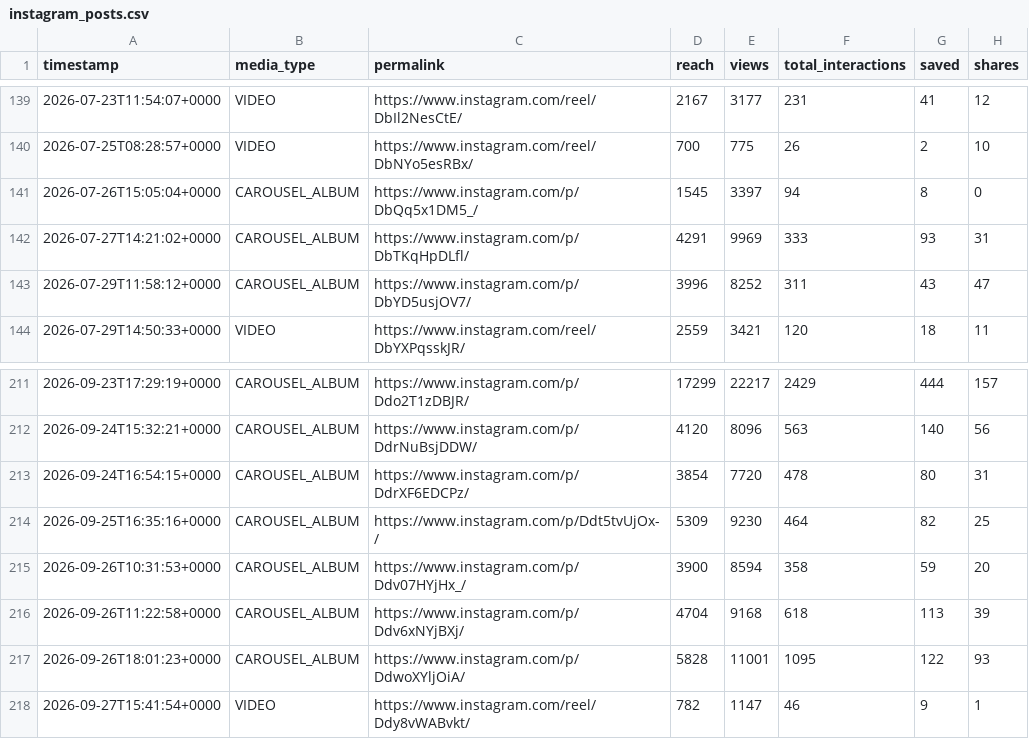
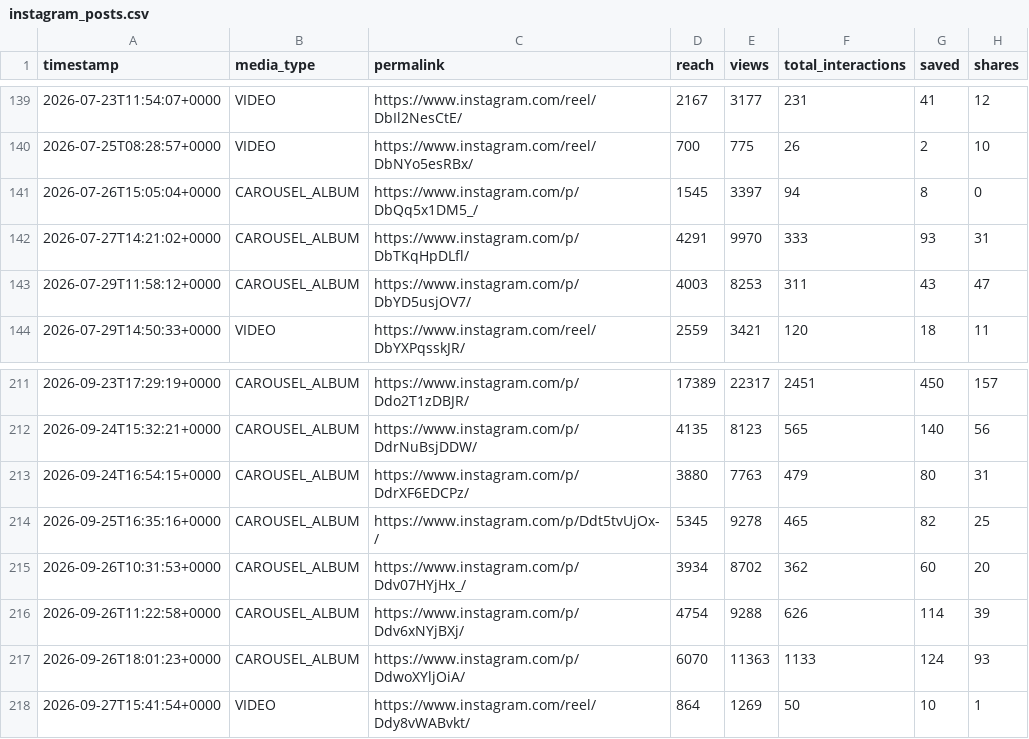
Before and after one commit to carmenmartinezferrer/firstrepo, a CSV file: media-kit/instagram_posts.csv, drawn as a sheet; only a part is shown, gaps mark what is left out; the diff covers the shown part only.

```diff
--- a/media-kit/instagram_posts.csv
+++ b/media-kit/instagram_posts.csv
@@ -141,4 +141,4 @@ timestamp,media_type,permalink,reach,views,total_interactions,saved,shares
 2026-07-26T15:05:04+0000,CAROUSEL_ALBUM,https://www.instagram.com/p/DbQq5x1DM5_/,1545,3397,94,8,0
-2026-07-27T14:21:02+0000,CAROUSEL_ALBUM,https://www.instagram.com/p/DbTKqHpDLfl/,4291,9969,333,93,31
-2026-07-29T11:58:12+0000,CAROUSEL_ALBUM,https://www.instagram.com/p/DbYD5usjOV7/,3996,8252,311,43,47
+2026-07-27T14:21:02+0000,CAROUSEL_ALBUM,https://www.instagram.com/p/DbTKqHpDLfl/,4291,9970,333,93,31
+2026-07-29T11:58:12+0000,CAROUSEL_ALBUM,https://www.instagram.com/p/DbYD5usjOV7/,4003,8253,311,43,47
 2026-07-29T14:50:33+0000,VIDEO,https://www.instagram.com/reel/DbYXPqsskJR/,2559,3421,120,18,11
@@ -211,8 +211,8 @@ timestamp,media_type,permalink,reach,views,total_interactions,saved,shares
-2026-09-23T17:29:19+0000,CAROUSEL_ALBUM,https://www.instagram.com/p/Ddo2T1zDBJR/,17299,22217,2429,444,157
-2026-09-24T15:32:21+0000,CAROUSEL_ALBUM,https://www.instagram.com/p/DdrNuBsjDDW/,4120,8096,563,140,56
-2026-09-24T16:54:15+0000,CAROUSEL_ALBUM,https://www.instagram.com/p/DdrXF6EDCPz/,3854,7720,478,80,31
-2026-09-25T16:35:16+0000,CAROUSEL_ALBUM,https://www.instagram.com/p/Ddt5tvUjOx-/,5309,9230,464,82,25
-2026-09-26T10:31:53+0000,CAROUSEL_ALBUM,https://www.instagram.com/p/Ddv07HYjHx_/,3900,8594,358,59,20
-2026-09-26T11:22:58+0000,CAROUSEL_ALBUM,https://www.instagram.com/p/Ddv6xNYjBXj/,4704,9168,618,113,39
-2026-09-26T18:01:23+0000,CAROUSEL_ALBUM,https://www.instagram.com/p/DdwoXYljOiA/,5828,11001,1095,122,93
-2026-09-27T15:41:54+0000,VIDEO,https://www.instagram.com/reel/Ddy8vWABvkt/,782,1147,46,9,1
+2026-09-23T17:29:19+0000,CAROUSEL_ALBUM,https://www.instagram.com/p/Ddo2T1zDBJR/,17389,22317,2451,450,157
+2026-09-24T15:32:21+0000,CAROUSEL_ALBUM,https://www.instagram.com/p/DdrNuBsjDDW/,4135,8123,565,140,56
+2026-09-24T16:54:15+0000,CAROUSEL_ALBUM,https://www.instagram.com/p/DdrXF6EDCPz/,3880,7763,479,80,31
+2026-09-25T16:35:16+0000,CAROUSEL_ALBUM,https://www.instagram.com/p/Ddt5tvUjOx-/,5345,9278,465,82,25
+2026-09-26T10:31:53+0000,CAROUSEL_ALBUM,https://www.instagram.com/p/Ddv07HYjHx_/,3934,8702,362,60,20
+2026-09-26T11:22:58+0000,CAROUSEL_ALBUM,https://www.instagram.com/p/Ddv6xNYjBXj/,4754,9288,626,114,39
+2026-09-26T18:01:23+0000,CAROUSEL_ALBUM,https://www.instagram.com/p/DdwoXYljOiA/,6070,11363,1133,124,93
+2026-09-27T15:41:54+0000,VIDEO,https://www.instagram.com/reel/Ddy8vWABvkt/,864,1269,50,10,1
```
Also changed, not shown: 73 edited cells elsewhere in this file, 4 other files.
